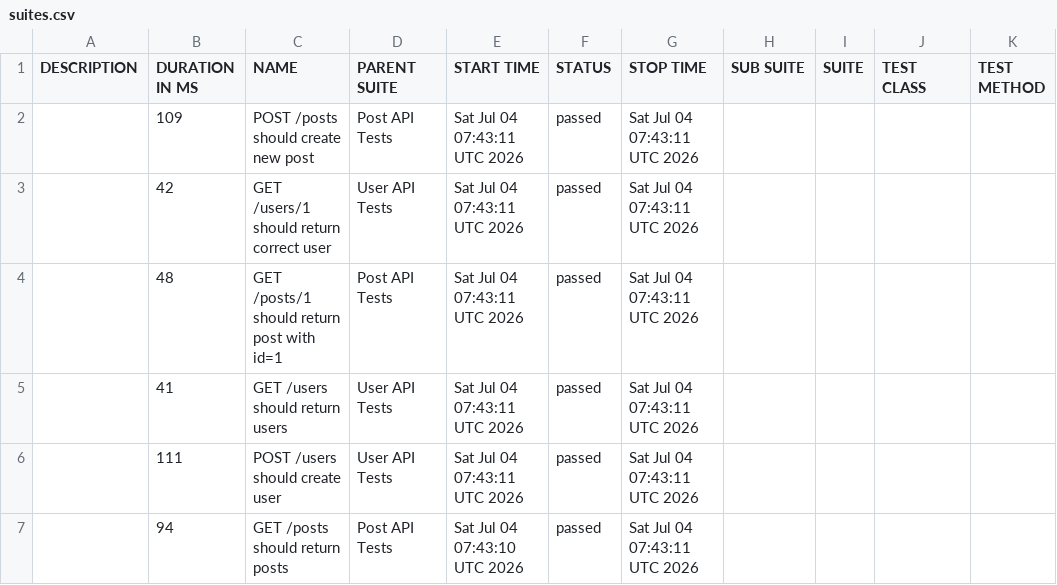
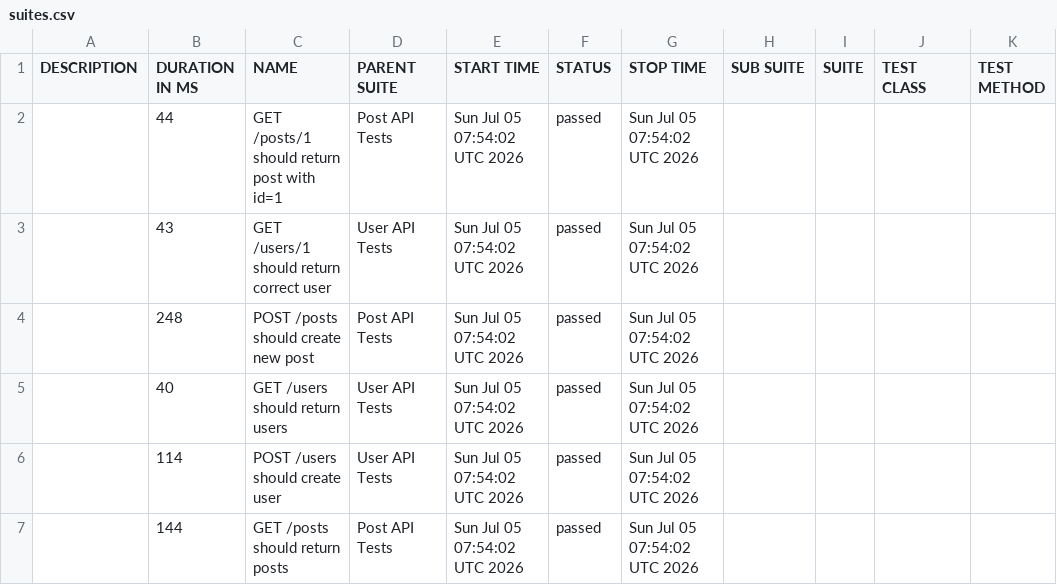
Before and after one commit to AnhAutomationTester/API_Automation_Mocha, a CSV file: data/suites.csv, drawn as a sheet.

```diff
--- a/data/suites.csv
+++ b/data/suites.csv
@@ -1,7 +1,7 @@
 "DESCRIPTION","DURATION IN MS","NAME","PARENT SUITE","START TIME","STATUS","STOP TIME","SUB SUITE","SUITE","TEST CLASS","TEST METHOD"
-"","109","POST /posts should create new post","Post API Tests","Sat Jul 04 07:43:11 UTC 2026","passed","Sat Jul 04 07:43:11 UTC 2026","","","",""
-"","42","GET /users/1 should return correct user","User API Tests","Sat Jul 04 07:43:11 UTC 2026","passed","Sat Jul 04 07:43:11 UTC 2026","","","",""
-"","48","GET /posts/1 should return post with id=1","Post API Tests","Sat Jul 04 07:43:11 UTC 2026","passed","Sat Jul 04 07:43:11 UTC 2026","","","",""
-"","41","GET /users should return users","User API Tests","Sat Jul 04 07:43:11 UTC 2026","passed","Sat Jul 04 07:43:11 UTC 2026","","","",""
-"","111","POST /users should create user","User API Tests","Sat Jul 04 07:43:11 UTC 2026","passed","Sat Jul 04 07:43:11 UTC 2026","","","",""
-"","94","GET /posts should return posts","Post API Tests","Sat Jul 04 07:43:10 UTC 2026","passed","Sat Jul 04 07:43:11 UTC 2026","","","",""
+"","44","GET /posts/1 should return post with id=1","Post API Tests","Sun Jul 05 07:54:02 UTC 2026","passed","Sun Jul 05 07:54:02 UTC 2026","","","",""
+"","43","GET /users/1 should return correct user","User API Tests","Sun Jul 05 07:54:02 UTC 2026","passed","Sun Jul 05 07:54:02 UTC 2026","","","",""
+"","248","POST /posts should create new post","Post API Tests","Sun Jul 05 07:54:02 UTC 2026","passed","Sun Jul 05 07:54:02 UTC 2026","","","",""
+"","40","GET /users should return users","User API Tests","Sun Jul 05 07:54:02 UTC 2026","passed","Sun Jul 05 07:54:02 UTC 2026","","","",""
+"","114","POST /users should create user","User API Tests","Sun Jul 05 07:54:02 UTC 2026","passed","Sun Jul 05 07:54:02 UTC 2026","","","",""
+"","144","GET /posts should return posts","Post API Tests","Sun Jul 05 07:54:02 UTC 2026","passed","Sun Jul 05 07:54:02 UTC 2026","","","",""
```
Also changed, not shown: 50 other files.
